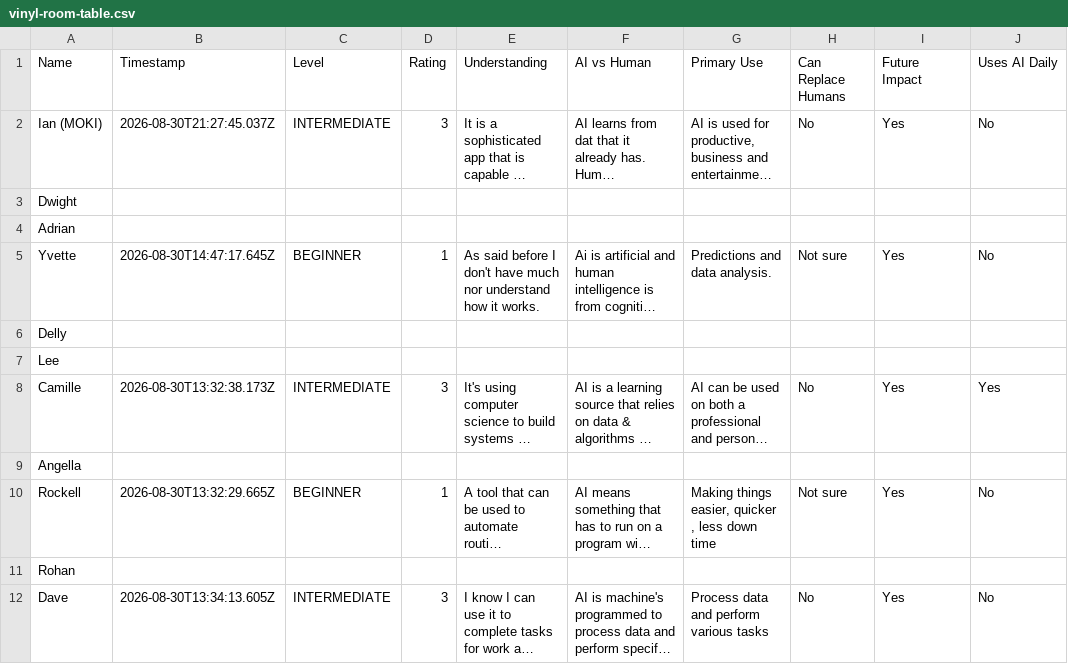
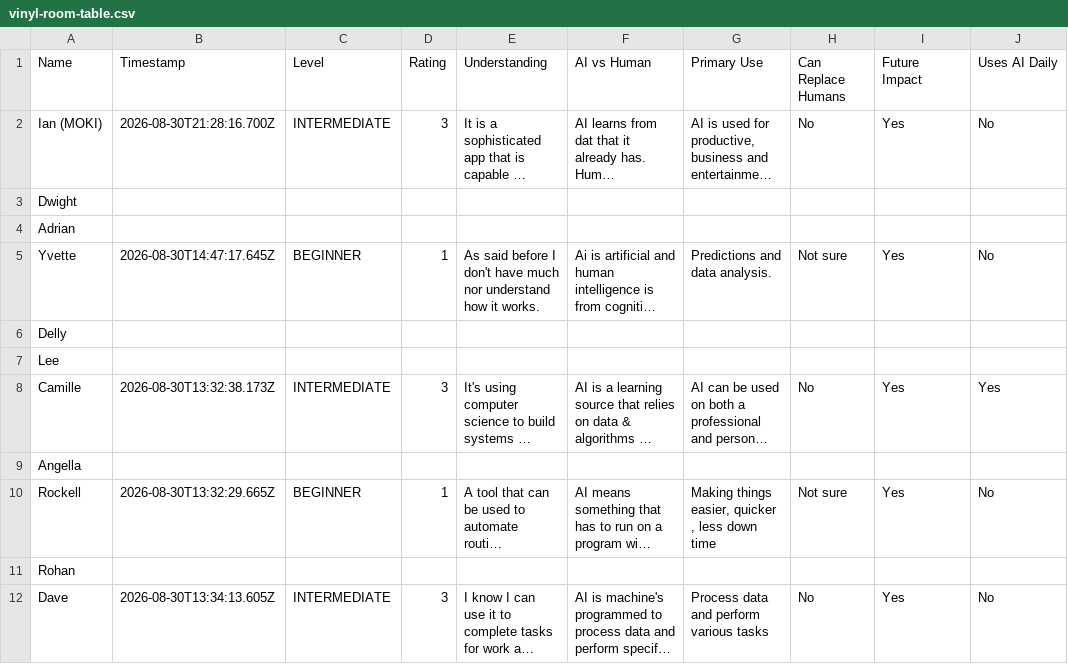
Before and after one commit to cmcdatasolutions/vinyl-room-data, a CSV file: vinyl-room-table.csv, drawn as a sheet; only a part is shown; long unchanged cells end in …; the diff names each change by its address in the sheet, - before the commit and + after, or states it on an @@ line.

Commit message:
Add/update entry for Ian (MOKI)

```diff
--- a/vinyl-room-table.csv
+++ b/vinyl-room-table.csv
-B2 (Timestamp): 2026-08-30T21:27:45.037Z
+B2 (Timestamp): 2026-08-30T21:28:16.700Z
```
